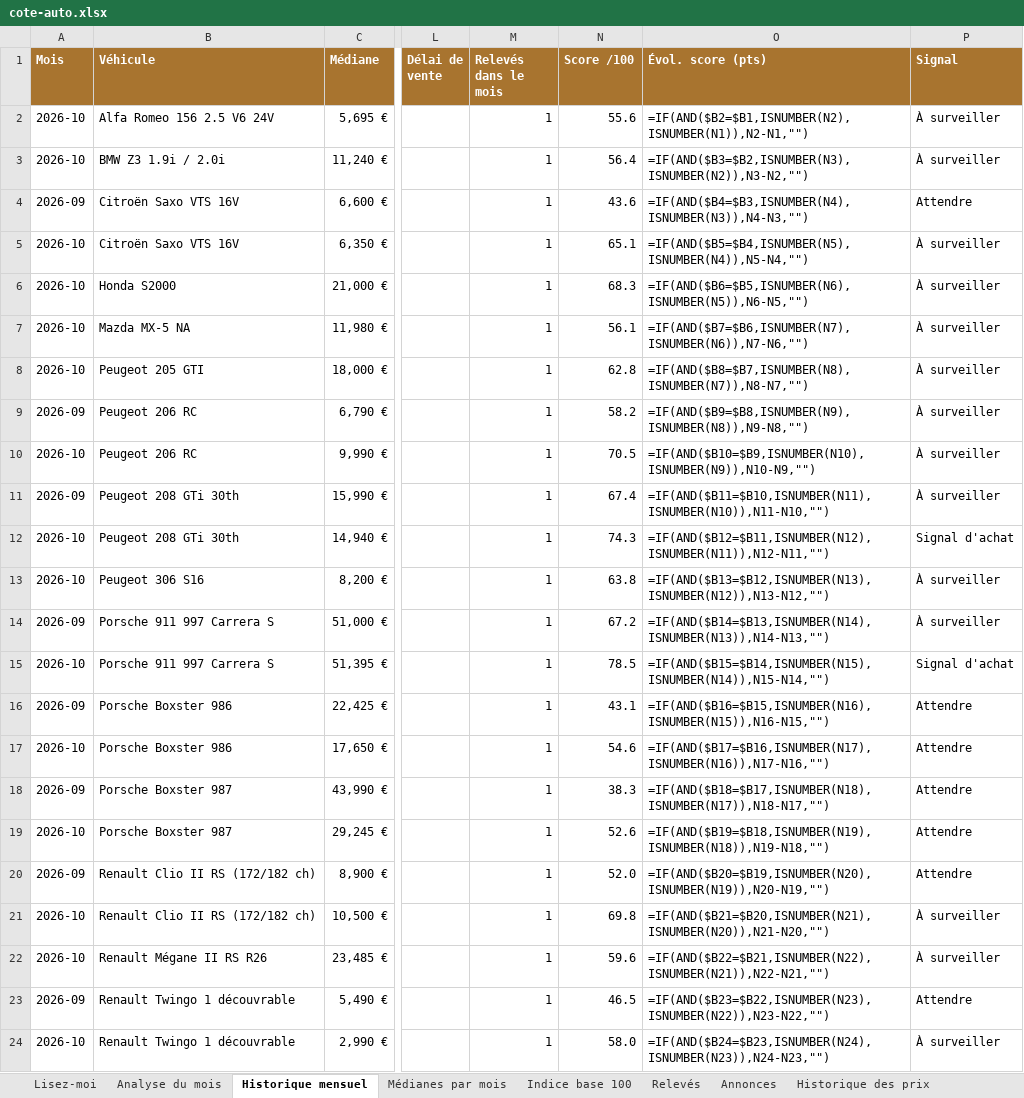
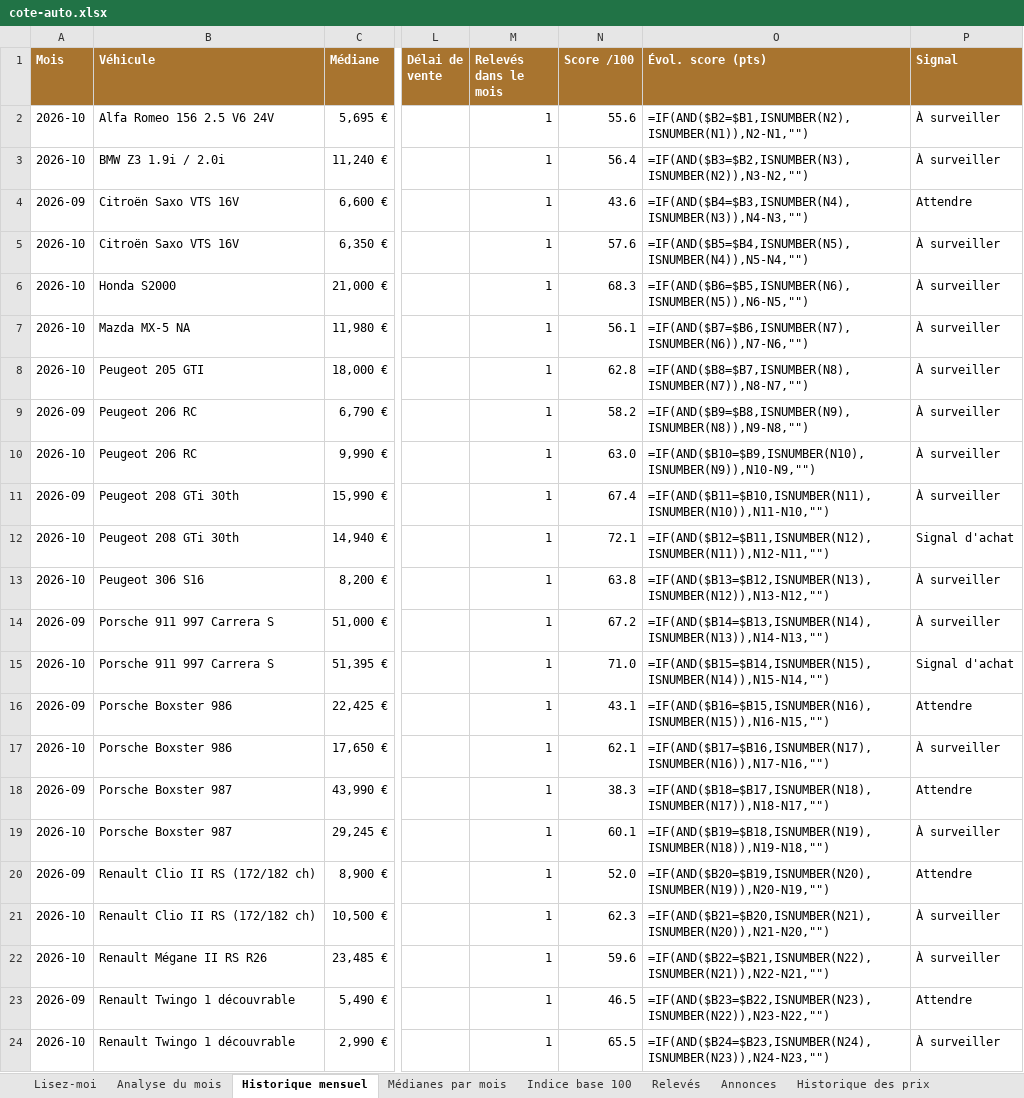
Before and after one commit to mattchampavier-ui/cote-auto, an Excel workbook: cote-auto.xlsx, sheet Historique mensuel, drawn as a sheet; only a part is shown, gaps mark what is left out; values as stored, in another font and other column widths than the file's, no borders; formulas without a stored value are shown as written; conditional formats not drawn; the diff names each change by its address in the sheet, - before the commit and + after, or states it on an @@ line.

```diff
--- a/cote-auto.xlsx (sheet Historique mensuel)
+++ b/cote-auto.xlsx (sheet Historique mensuel)
-N5 (Score /100): 65.1
+N5 (Score /100): 57.6
-N10 (Score /100): 70.5
+N10 (Score /100): 63.0
-N12 (Score /100): 74.3
+N12 (Score /100): 72.1
-N15 (Score /100): 78.5
+N15 (Score /100): 71.0
-N17 (Score /100): 54.6
+N17 (Score /100): 62.1
-P17 (Signal): Attendre
+P17 (Signal): À surveiller
-N19 (Score /100): 52.6
+N19 (Score /100): 60.1
-P19 (Signal): Attendre
+P19 (Signal): À surveiller
-N21 (Score /100): 69.8
+N21 (Score /100): 62.3
-N24 (Score /100): 58.0
+N24 (Score /100): 65.5
```
Also changed, not shown: sheet Annonces, sheet Par année-modèle, sheet Analyse du mois, sheet Par kilométrage, sheet Véhicules, sheet Lisez-moi, 9 other files.
